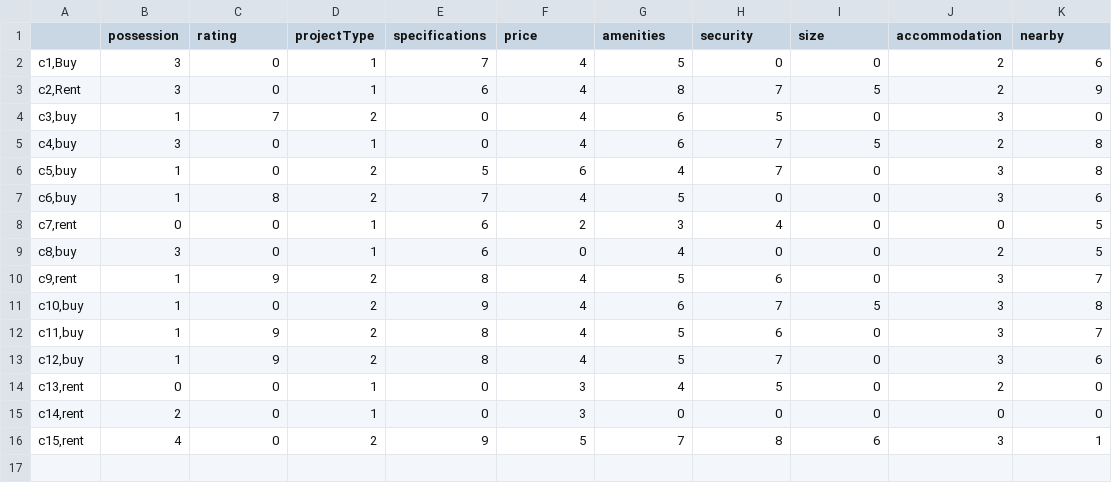
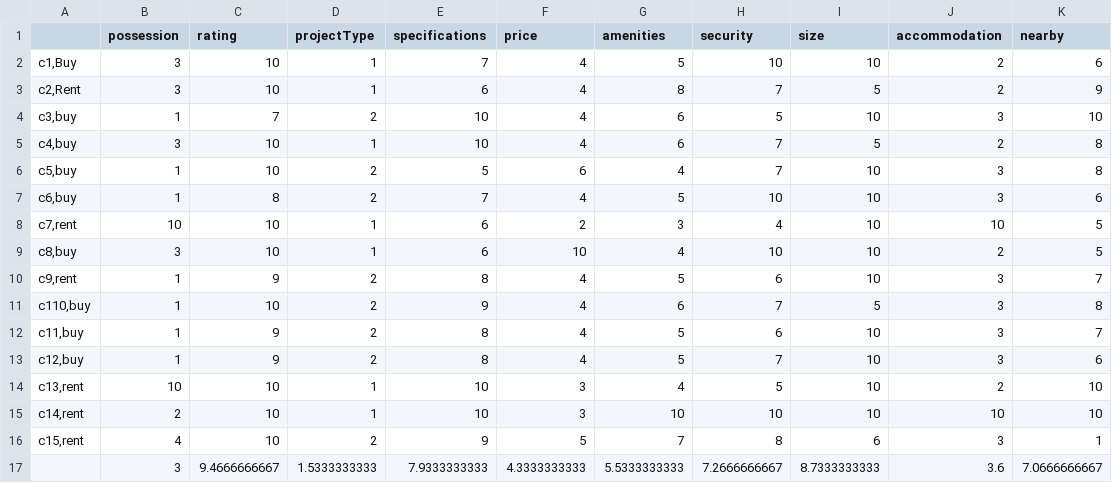
Before and after one commit to utk12/chatbot, a CSV file: Data/Q_order_CSV2.csv, drawn as a sheet.

```diff
--- a/Data/Q_order_CSV2.csv
+++ b/Data/Q_order_CSV2.csv
@@ -1,16 +1,17 @@
 ,possession,rating,projectType,specifications,price,amenities,security,size,accommodation,nearby
-"c1,Buy",3,0,1,7,4,5,0,0,2,6
-"c2,Rent",3,0,1,6,4,8,7,5,2,9
-"c3,buy",1,7,2,0,4,6,5,0,3,0
-"c4,buy",3,0,1,0,4,6,7,5,2,8
-"c5,buy",1,0,2,5,6,4,7,0,3,8
-"c6,buy",1,8,2,7,4,5,0,0,3,6
-"c7,rent",0,0,1,6,2,3,4,0,0,5
-"c8,buy",3,0,1,6,0,4,0,0,2,5
-"c9,rent",1,9,2,8,4,5,6,0,3,7
-"c10,buy",1,0,2,9,4,6,7,5,3,8
-"c11,buy",1,9,2,8,4,5,6,0,3,7
-"c12,buy",1,9,2,8,4,5,7,0,3,6
-"c13,rent",0,0,1,0,3,4,5,0,2,0
-"c14,rent",2,0,1,0,3,0,0,0,0,0
-"c15,rent",4,0,2,9,5,7,8,6,3,1
+"c1,Buy",3,10,1,7,4,5,10,10,2,6
+"c2,Rent",3,10,1,6,4,8,7,5,2,9
+"c3,buy",1,7,2,10,4,6,5,10,3,10
+"c4,buy",3,10,1,10,4,6,7,5,2,8
+"c5,buy",1,10,2,5,6,4,7,10,3,8
+"c6,buy",1,8,2,7,4,5,10,10,3,6
+"c7,rent",10,10,1,6,2,3,4,10,10,5
+"c8,buy",3,10,1,6,10,4,10,10,2,5
+"c9,rent",1,9,2,8,4,5,6,10,3,7
+"c110,buy",1,10,2,9,4,6,7,5,3,8
+"c11,buy",1,9,2,8,4,5,6,10,3,7
+"c12,buy",1,9,2,8,4,5,7,10,3,6
+"c13,rent",10,10,1,10,3,4,5,10,2,10
+"c14,rent",2,10,1,10,3,10,10,10,10,10
+"c15,rent",4,10,2,9,5,7,8,6,3,1
+,3,9.4666666667,1.5333333333,7.9333333333,4.3333333333,5.5333333333,7.2666666667,8.7333333333,3.6,7.0666666667
```
Also changed, not shown: 8 other files.
